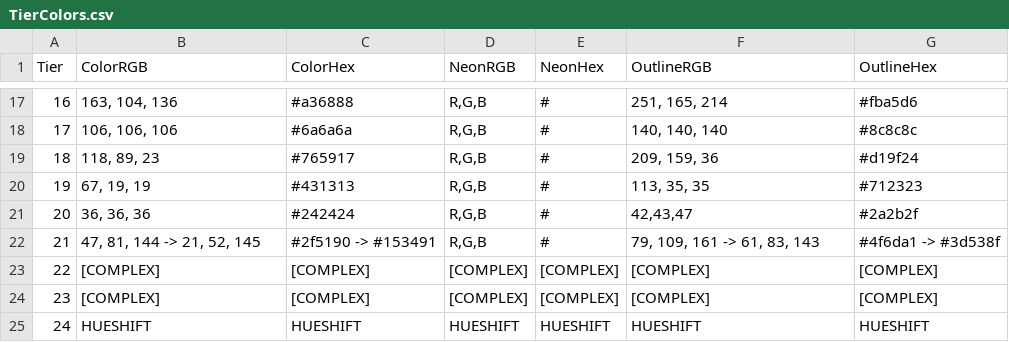
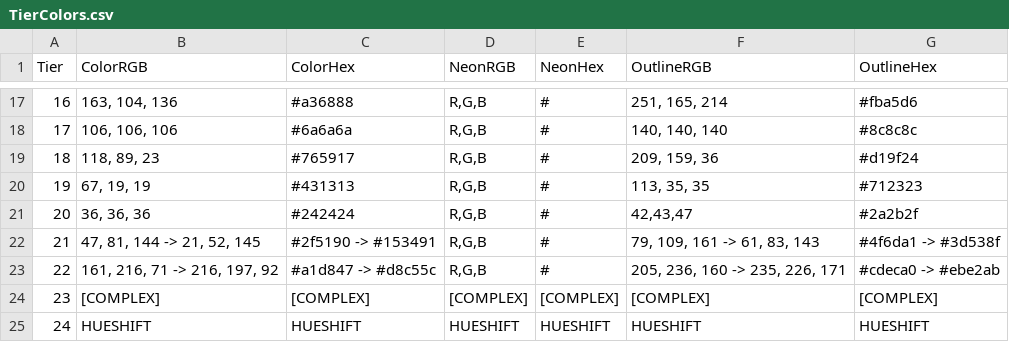
Before and after one commit to ceo-of-gingers/TOR-Public, a CSV file: Assets/TierColors.csv, drawn as a sheet; only a part is shown, gaps mark what is left out.

Commit message:
Update TierColors.csv with new color values

```diff
--- a/Assets/TierColors.csv
+++ b/Assets/TierColors.csv
@@ -22,3 +22,3 @@ Tier,ColorRGB,ColorHex,NeonRGB,NeonHex,OutlineRGB,OutlineHex
 21,"47, 81, 144 -> 21, 52, 145","#2f5190 -> #153491","R,G,B","#","79, 109, 161 -> 61, 83, 143","#4f6da1 -> #3d538f"
-22,"[COMPLEX]","[COMPLEX]","[COMPLEX]","[COMPLEX]","[COMPLEX]","[COMPLEX]"
+22,"161, 216, 71 -> 216, 197, 92","#a1d847 -> #d8c55c","R,G,B","#","205, 236, 160 -> 235, 226, 171"," #cdeca0 -> #ebe2ab"
 23,"[COMPLEX]","[COMPLEX]","[COMPLEX]","[COMPLEX]","[COMPLEX]","[COMPLEX]"
```
